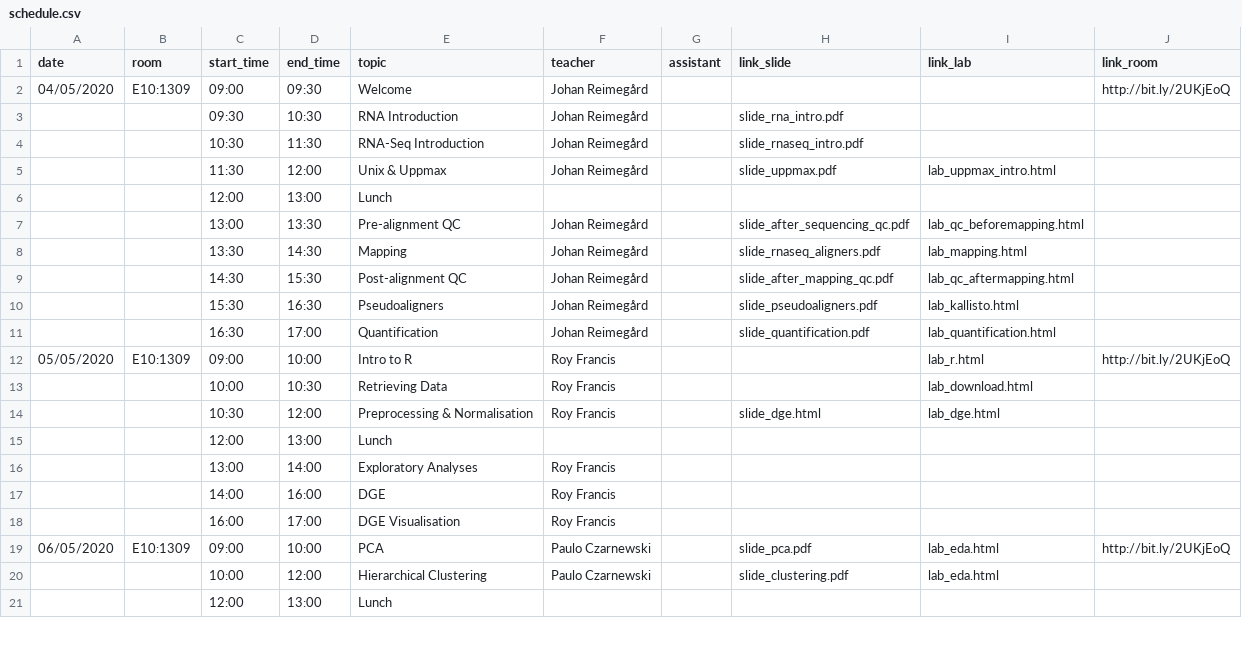
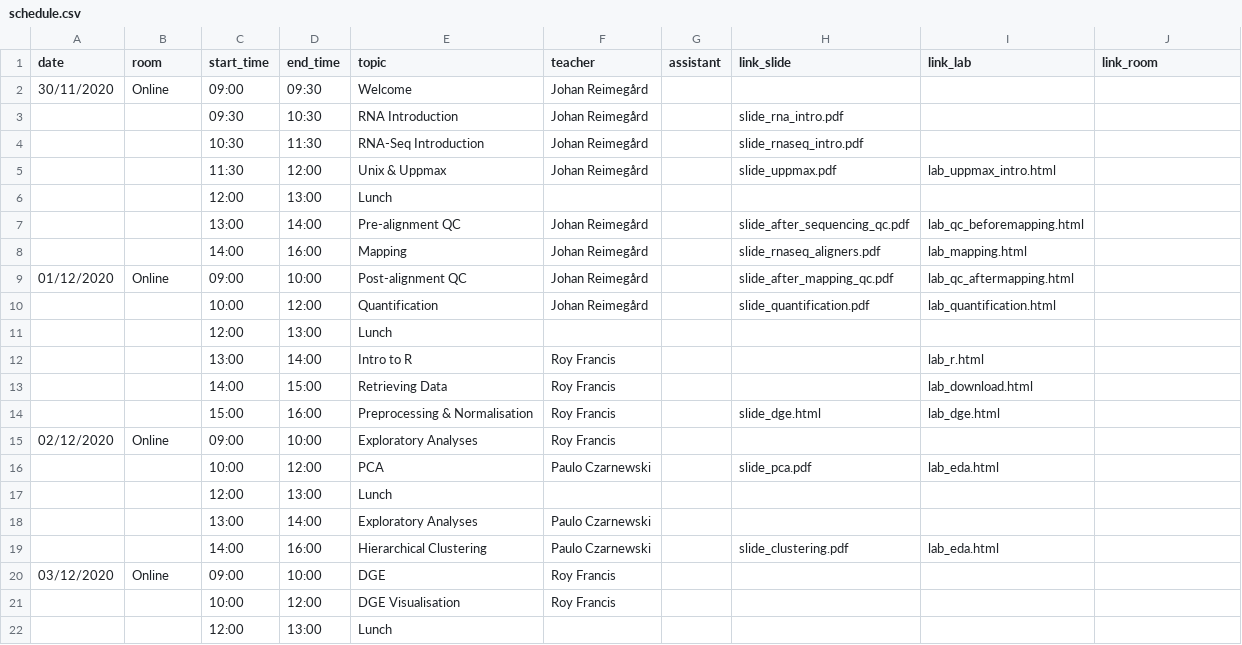
Before and after one commit to NBISweden/workshop-RNAseq, a CSV file: schedule.csv, drawn as a sheet; only a part is shown; the diff covers the shown part only.

Commit message:
Updated schedule

```diff
--- a/schedule.csv
+++ b/schedule.csv
@@ -1,3 +1,3 @@
 date;room;start_time;end_time;topic;teacher;assistant;link_slide;link_lab;link_room
-04/05/2020;E10:1309;09:00;09:30;Welcome;Johan Reimegård;;;;http://bit.ly/2UKjEoQ
+30/11/2020;Online;09:00;09:30;Welcome;Johan Reimegård;;;;
 ;;09:30;10:30;RNA Introduction;Johan Reimegård;;slide_rna_intro.pdf;;
@@ -6,16 +6,17 @@ date;room;start_time;end_time;topic;teacher;assistant;link_slide;link_lab;link_r
 ;;12:00;13:00;Lunch;;;;;
-;;13:00;13:30;Pre-alignment QC;Johan Reimegård;;slide_after_sequencing_qc.pdf;lab_qc_beforemapping.html;
-;;13:30;14:30;Mapping;Johan Reimegård;;slide_rnaseq_aligners.pdf;lab_mapping.html;
-;;14:30;15:30;Post-alignment QC;Johan Reimegård;;slide_after_mapping_qc.pdf;lab_qc_aftermapping.html;
-;;15:30;16:30;Pseudoaligners;Johan Reimegård;;slide_pseudoaligners.pdf;lab_kallisto.html;
-;;16:30;17:00;Quantification;Johan Reimegård;;slide_quantification.pdf;lab_quantification.html;
-05/05/2020;E10:1309;09:00;10:00;Intro to R;Roy Francis;;;lab_r.html;http://bit.ly/2UKjEoQ
-;;10:00;10:30;Retrieving Data;Roy Francis;;;lab_download.html;
-;;10:30;12:00;Preprocessing & Normalisation;Roy Francis;;slide_dge.html;lab_dge.html;
+;;13:00;14:00;Pre-alignment QC;Johan Reimegård;;slide_after_sequencing_qc.pdf;lab_qc_beforemapping.html;
+;;14:00;16:00;Mapping;Johan Reimegård;;slide_rnaseq_aligners.pdf;lab_mapping.html;
+01/12/2020;Online;09:00;10:00;Post-alignment QC;Johan Reimegård;;slide_after_mapping_qc.pdf;lab_qc_aftermapping.html;
+;;10:00;12:00;Quantification;Johan Reimegård;;slide_quantification.pdf;lab_quantification.html;
 ;;12:00;13:00;Lunch;;;;;
-;;13:00;14:00;Exploratory Analyses;Roy Francis;;;;
-;;14:00;16:00;DGE;Roy Francis;;;;
-;;16:00;17:00;DGE Visualisation;Roy Francis;;;;
-06/05/2020;E10:1309;09:00;10:00;PCA;Paulo Czarnewski;;slide_pca.pdf;lab_eda.html;http://bit.ly/2UKjEoQ
-;;10:00;12:00;Hierarchical Clustering;Paulo Czarnewski;;slide_clustering.pdf;lab_eda.html;
+;;13:00;14:00;Intro to R;Roy Francis;;;lab_r.html;
+;;14:00;15:00;Retrieving Data;Roy Francis;;;lab_download.html;
+;;15:00;16:00;Preprocessing & Normalisation;Roy Francis;;slide_dge.html;lab_dge.html;
+02/12/2020;Online;09:00;10:00;Exploratory Analyses;Roy Francis;;;;
+;;10:00;12:00;PCA;Paulo Czarnewski;;slide_pca.pdf;lab_eda.html;
 ;;12:00;13:00;Lunch;;;;;
+;;13:00;14:00;Exploratory Analyses;Paulo Czarnewski;;;;
+;;14:00;16:00;Hierarchical Clustering;Paulo Czarnewski;;slide_clustering.pdf;lab_eda.html;
+03/12/2020;Online;09:00;10:00;DGE;Roy Francis;;;;
+;;10:00;12:00;DGE Visualisation;Roy Francis;;;;
+;;12:00;13:00;Lunch;;;;;
```
Also changed, not shown: 2 added rows and 8 edited cells elsewhere in this file, 1 other file.
